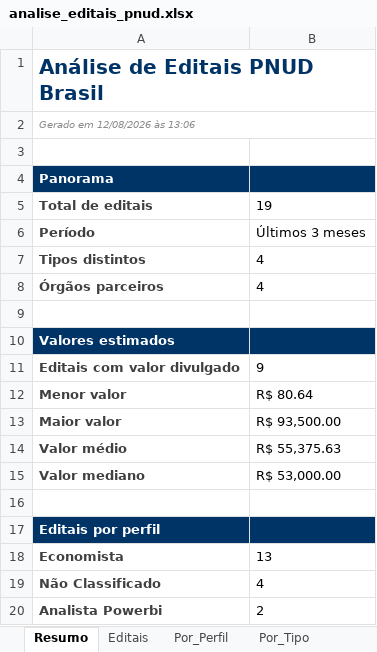
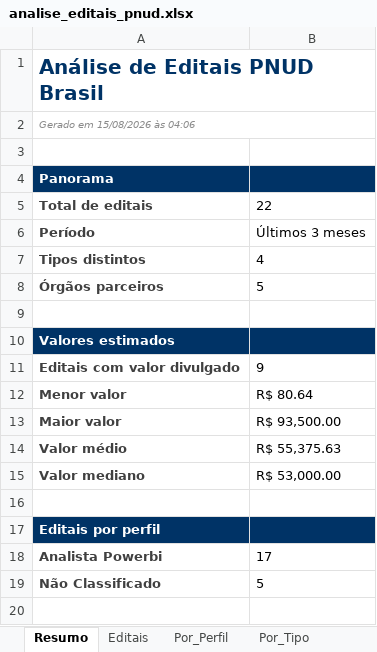
Before and after one commit to jorgel-mendes/analise-editais, an Excel workbook: analise_editais_pnud.xlsx, sheet Resumo, drawn as a sheet; values as stored, in another font and other column widths than the file's, no borders; removed rows and columns are numbered as before the commit, all else as after; the diff names each change by its address in the sheet, - before the commit and + after, or states it on an @@ line.

```diff
--- a/analise_editais_pnud.xlsx (sheet Resumo)
+++ b/analise_editais_pnud.xlsx (sheet Resumo)
-A2: Gerado em 12/08/2026 às 13:06
+A2: Gerado em 15/08/2026 às 04:06
-B5: 19
+B5: 22
-B8: 4
+B8: 5
-row 18: Economista | 13
-row 19: Não Classificado | 4
-B18: 2
+B18: 17
+row 19: Não Classificado | 5
```
Also changed, not shown: sheet Editais, sheet Perfis, sheet Por_Perfil, sheet Por_Orgao, sheet Por_Tipo, sheet Por_Area, 6 other files.
